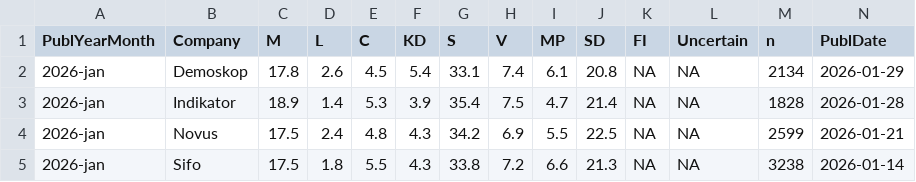
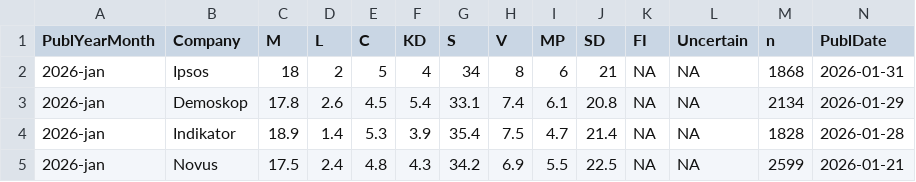
Before and after one commit to MansMeg/SwedishPolls, a CSV file: Data/Polls.csv, drawn as a sheet; only a part is shown; the shorter side is filled out with more unchanged rows; rows hold the shown columns only; the diff names each change by its address in the sheet, - before the commit and + after, or states it on an @@ line.

Commit message:
jan-2026 ipsos

```diff
--- a/Data/Polls.csv
+++ b/Data/Polls.csv
+row 2: 2026-jan | Ipsos | 18 | 2 | 5 | 4 | 34 | 8 | 6 | 21 | NA | NA | 1868 | 2026-01-31
```
